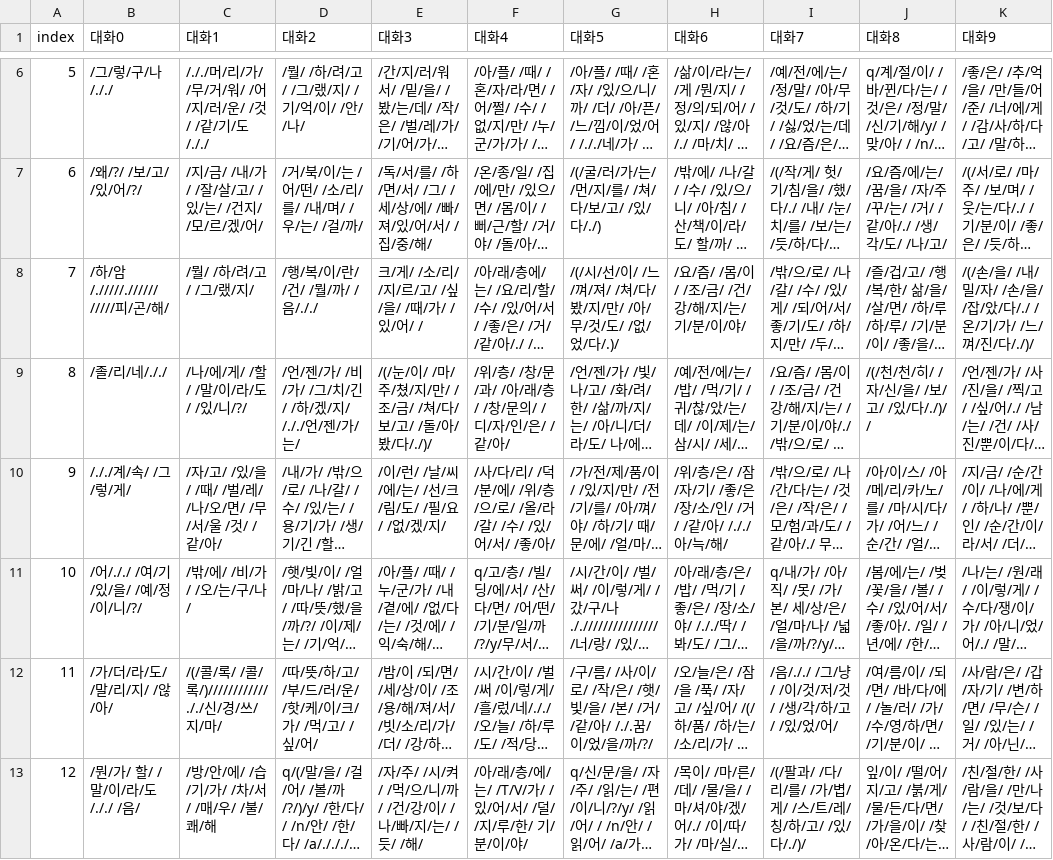
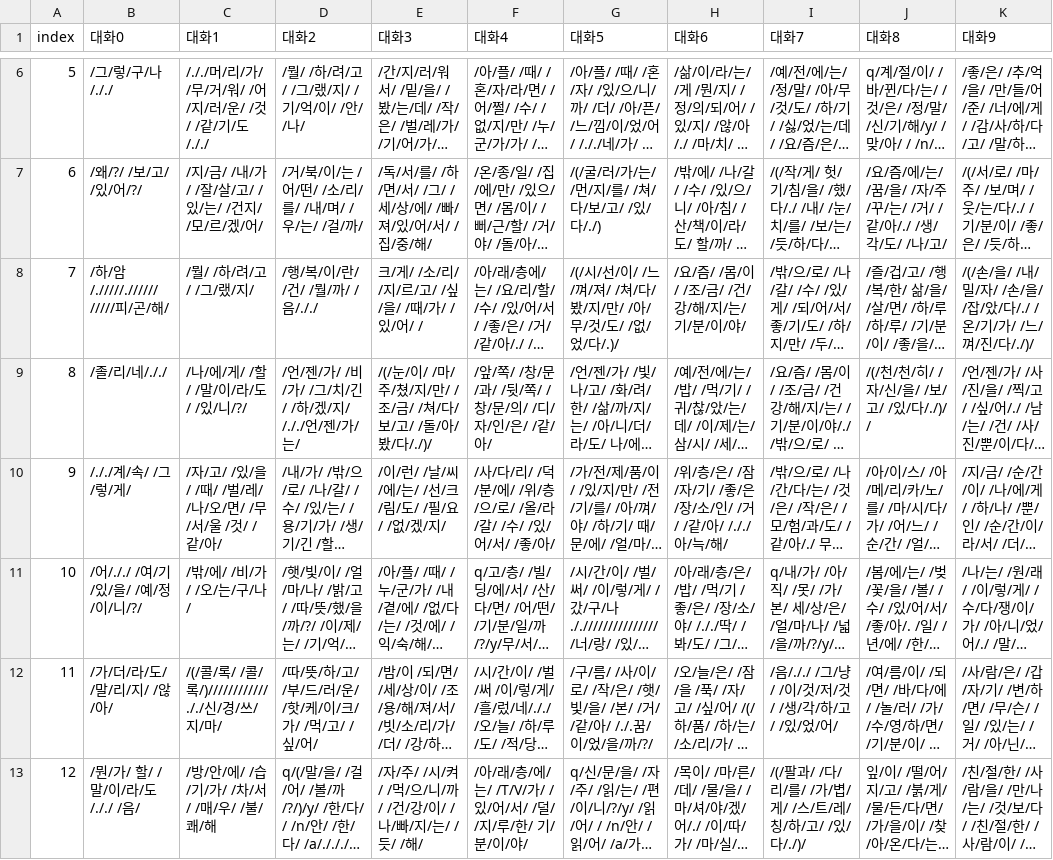
Before and after one commit to catdoglove/rainroom2, a CSV file: Resources/Talk/talk_room.csv, drawn as a sheet; only a part is shown, gaps mark what is left out; long unchanged cells end in …; the diff covers the shown part only; the diff names each change by its address in the sheet, - before the commit and + after, or states it on an @@ line.

```diff
--- a/Resources/Talk/talk_room.csv
+++ b/Resources/Talk/talk_room.csv
-F9 (대화4): /위/층/ /창/문/과/ /아/래/층/ /창/문의/ /디/자/인/은/ /같/아/
+F9 (대화4): /앞/쪽/ /창/문/과/ /뒷/쪽/ /창/문/의/ /디/자/인/은/ /같/아/
```
Also changed, not shown: 1 edited cell elsewhere in this file, 9 other files.
